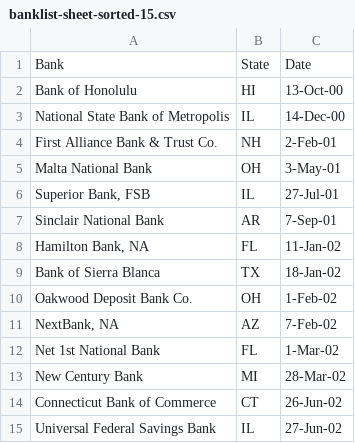
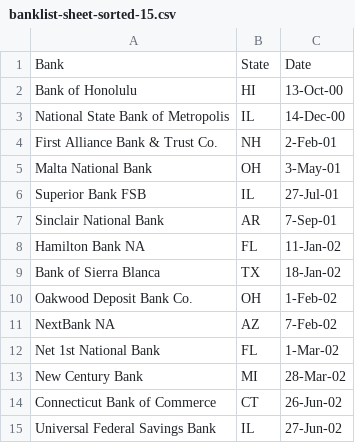
Before and after one commit to funduval/pi-day, a CSV file: S3/banklist-sheet-sorted-15.csv, drawn as a sheet.

```diff
--- a/S3/banklist-sheet-sorted-15.csv
+++ b/S3/banklist-sheet-sorted-15.csv
@@ -5,8 +5,8 @@ First Alliance Bank & Trust Co.,NH,2-Feb-01
 Malta National Bank,OH,3-May-01
-"Superior Bank, FSB",IL,27-Jul-01
+Superior Bank FSB,IL,27-Jul-01
 Sinclair National Bank,AR,7-Sep-01
-"Hamilton Bank, NA",FL,11-Jan-02
+Hamilton Bank NA,FL,11-Jan-02
 Bank of Sierra Blanca,TX,18-Jan-02
 Oakwood Deposit Bank Co.,OH,1-Feb-02
-"NextBank, NA",AZ,7-Feb-02
+NextBank NA,AZ,7-Feb-02
 Net 1st National Bank,FL,1-Mar-02
```
Also changed, not shown: 14 other files.
